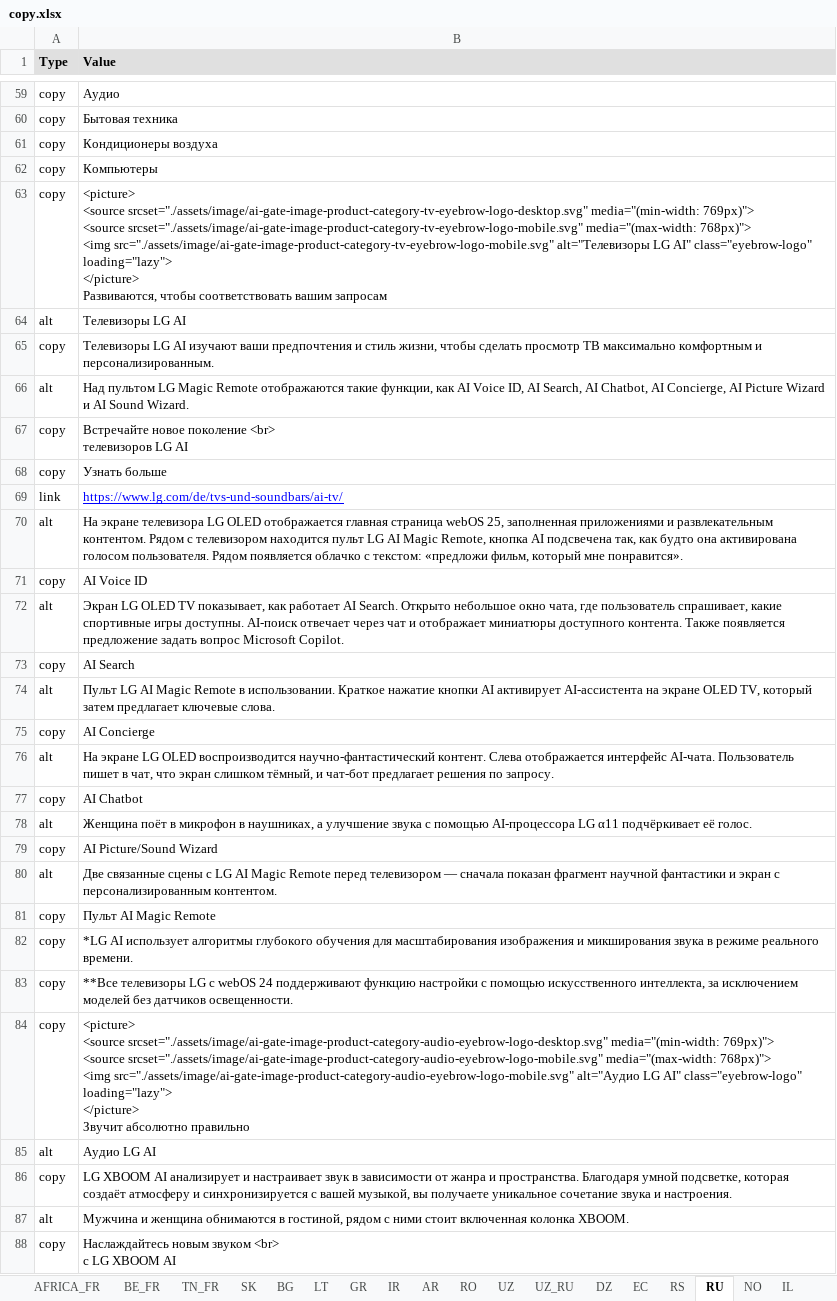
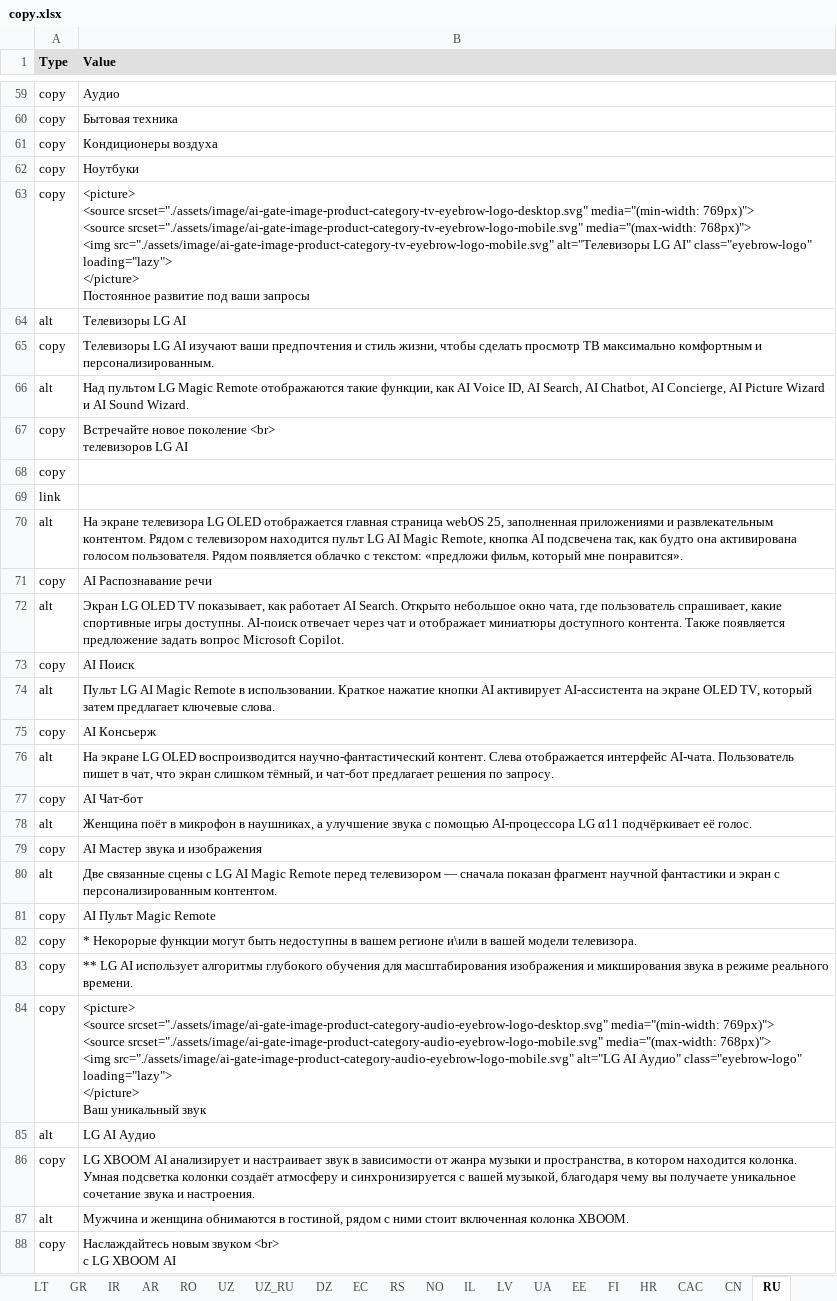
Before and after one commit to rarecat85/lifesgood, an Excel workbook: ai-gate/copy.xlsx, sheet RU, drawn as a sheet; only a part is shown, gaps mark what is left out; values as stored, in another font and other column widths than the file's, no borders; ↵ is a line break in a cell; the diff covers the shown part only; the diff names each change by its address in the sheet, - before the commit and + after, or states it on an @@ line.

```diff
--- a/ai-gate/copy.xlsx (sheet RU)
+++ b/ai-gate/copy.xlsx (sheet RU)
@@ sheet tab order changed: LT | GR | IR | AR | RO | UZ | UZ_RU | DZ | EC | RS | NO | IL | LV | UA | EE | FI | HR | CAC | CN | RU @@
-B62 (Value): Компьютеры
+B62 (Value): Ноутбуки
-B63 (Value): …loading="lazy"> ↵ </picture> ↵ Развиваются, чтобы соответствовать вашим запросам
+B63 (Value): …loading="lazy"> ↵ </picture> ↵ Постоянное развитие под ваши запросы
@@ row 68 moved to row 36: copy @@
@@ row 45 moved to row 68: copy @@
-B69 (Value): https://www.lg.com/de/tvs-und-soundbars/ai-tv/
+B69 (Value): (empty)
-B71 (Value): AI Voice ID
+B71 (Value): AI Распознавание речи
-B73 (Value): AI Search
+B73 (Value): AI Поиск
-B75 (Value): AI Concierge
+B75 (Value): AI Консьерж
-B77 (Value): AI Chatbot
+B77 (Value): AI Чат-бот
-B79 (Value): AI Picture/Sound Wizard
+B79 (Value): AI Мастер звука и изображения
-B81 (Value): Пульт AI Magic Remote
+B81 (Value): AI Пульт Magic Remote
-B82 (Value): *LG AI использует алгоритмы глубокого обучения для масштабирования изображения и микширования звука в режиме реального времени.
+B82 (Value): * Некорорые функции могут быть недоступны в вашем регионе и\или в вашей модели телевизора.
-B83 (Value): **Все телевизоры LG с webOS 24 поддерживают функцию настройки с помощью искусственного интеллекта, за исключением моделей без датчиков освещенности.
+B83 (Value): ** LG AI использует алгоритмы глубокого обучения для масштабирования изображения и микширования звука в режиме реального времени.
-B84 (Value): …<img src="./assets/image/ai-gate-image-product-category-audio-eyebrow-logo-mobile.svg" alt="Аудио LG AI" class="eyebrow-logo" loading="lazy"> ↵ </picture> ↵ Звучит абсолютно правильно
+B84 (Value): …<img src="./assets/image/ai-gate-image-product-category-audio-eyebrow-logo-mobile.svg" alt="LG AI Аудио" class="eyebrow-logo" loading="lazy"> ↵ </picture> ↵ Ваш уникальный звук
-B85 (Value): Аудио LG AI
+B85 (Value): LG AI Аудио
-B86 (Value): …от жанра и пространства. Благодаря умной подсветке, которая создаёт атмосферу и синхронизируется с вашей музыкой, вы получаете…
+B86 (Value): …от жанра музыки и пространства, в котором находится колонка. Умная подсветка колонки создаёт атмосферу и синхронизируется с вашей музыкой, благодаря чему вы получаете…
```
Also changed, not shown: 5 added rows, 5 removed rows, 3 moved rows and 40 edited cells elsewhere in this sheet, 15 other files.
